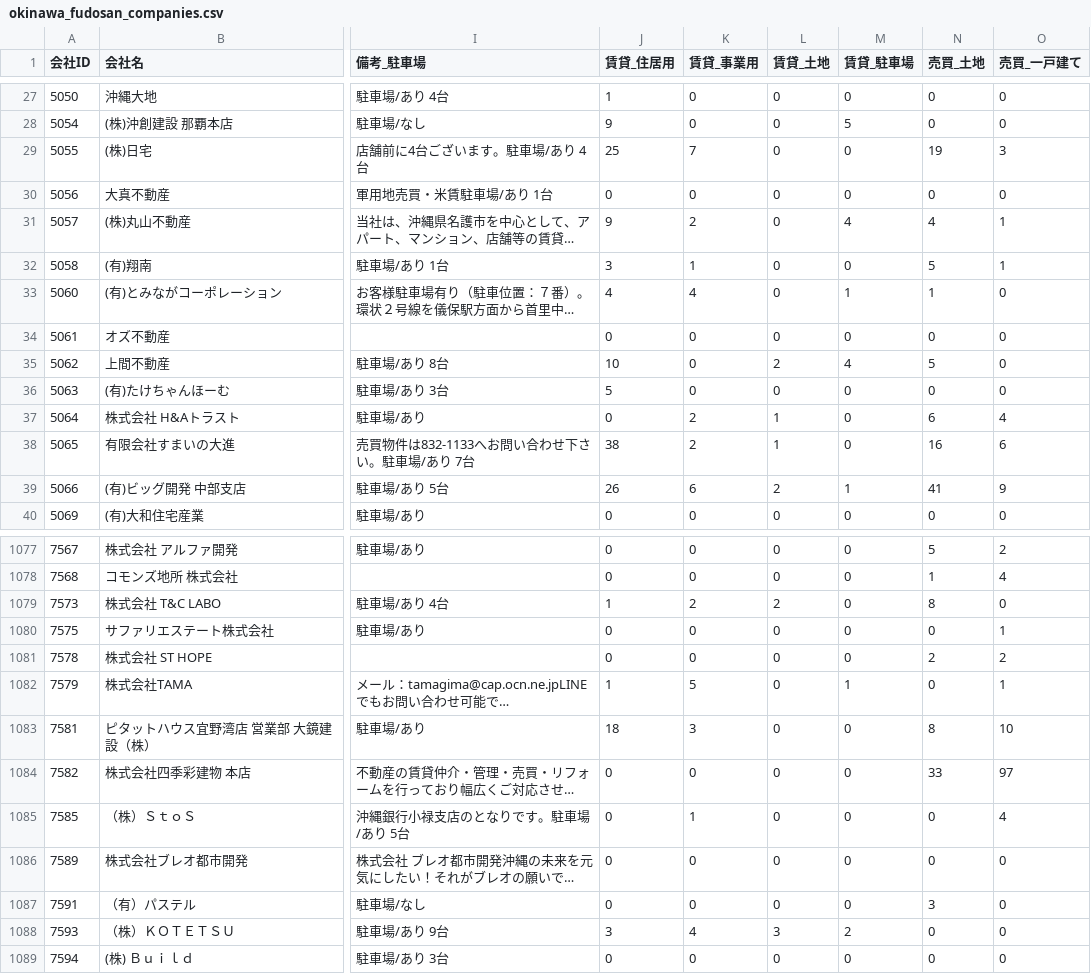
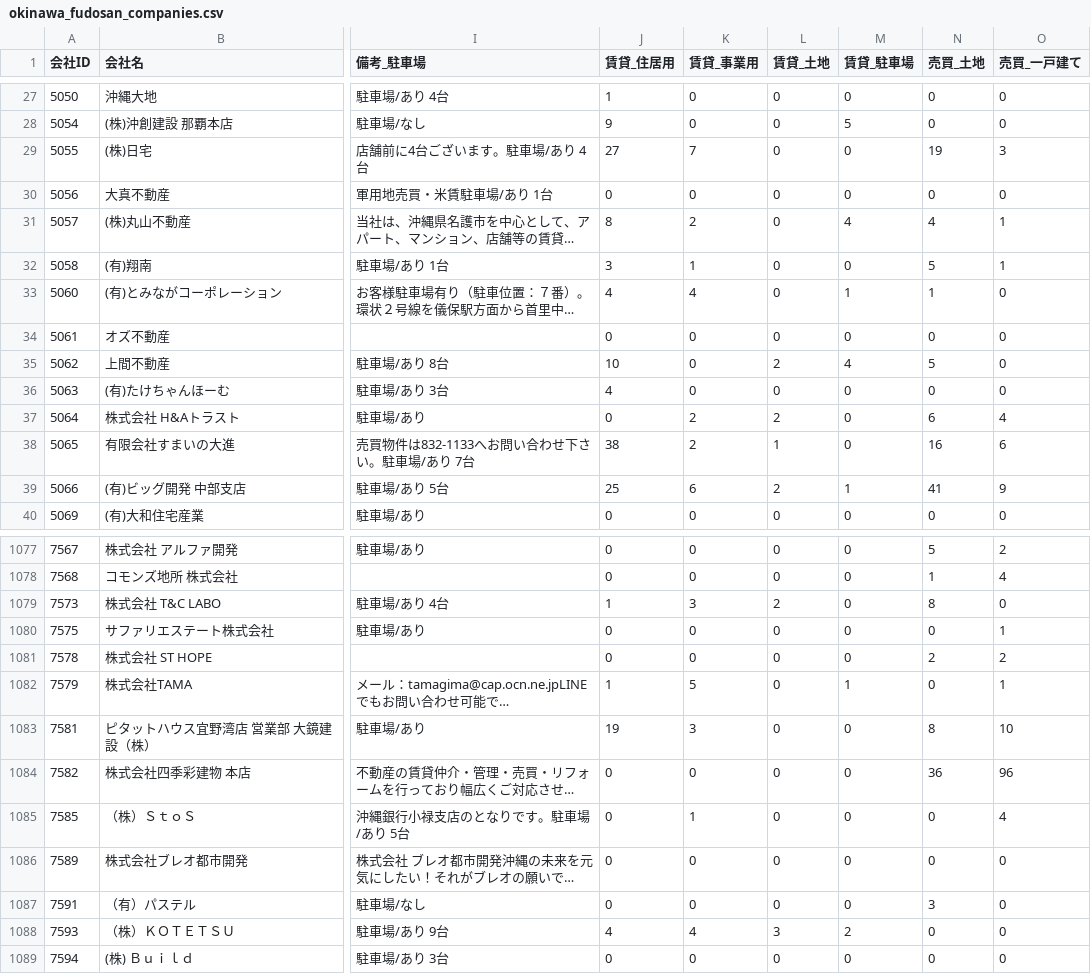
Before and after one commit to tak-yamamoto-alt/okinawa-fudosan-scraper, a CSV file: okinawa_fudosan_companies.csv, drawn as a sheet; only a part is shown, gaps mark what is left out; long unchanged cells end in …; the diff covers the shown part only; the diff names each change by its address in the sheet, - before the commit and + after, or states it on an @@ line.

```diff
--- a/okinawa_fudosan_companies.csv
+++ b/okinawa_fudosan_companies.csv
-J29 (賃貸_住居用): 25
+J29 (賃貸_住居用): 27
-J31 (賃貸_住居用): 9
+J31 (賃貸_住居用): 8
-J36 (賃貸_住居用): 5
+J36 (賃貸_住居用): 4
-L37 (賃貸_土地): 1
+L37 (賃貸_土地): 2
-J39 (賃貸_住居用): 26
+J39 (賃貸_住居用): 25
-K1079 (賃貸_事業用): 2
+K1079 (賃貸_事業用): 3
-J1083 (賃貸_住居用): 18
+J1083 (賃貸_住居用): 19
-N1084 (売買_土地): 33
+N1084 (売買_土地): 36
-O1084 (売買_一戸建て): 97
+O1084 (売買_一戸建て): 96
-J1088 (賃貸_住居用): 3
+J1088 (賃貸_住居用): 4
```
Also changed, not shown: 186 edited cells elsewhere in this file.
